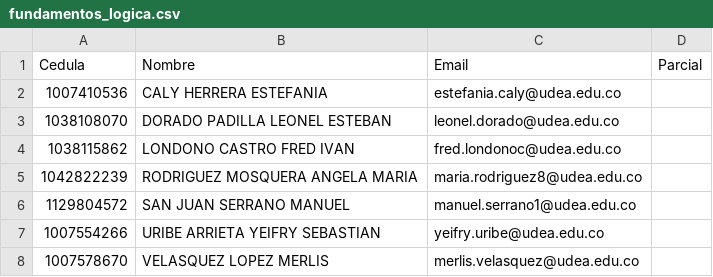
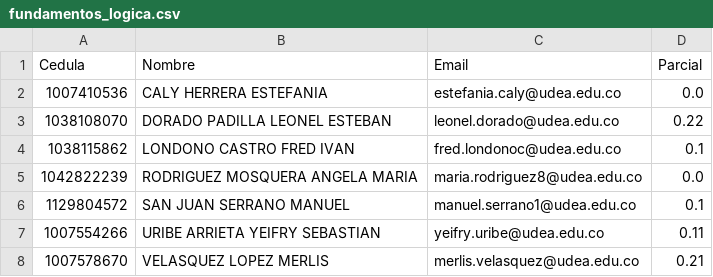
Before and after one commit to marco-canas/groups_list, a CSV file: fundamentos_logica.csv, drawn as a sheet.

```diff
--- a/fundamentos_logica.csv
+++ b/fundamentos_logica.csv
@@ -1,8 +1,8 @@
 Cedula,Nombre,Email,Parcial
-1007410536,CALY HERRERA ESTEFANIA,estefania.caly@udea.edu.co,
-1038108070,DORADO PADILLA LEONEL ESTEBAN,leonel.dorado@udea.edu.co,
-1038115862,LONDONO CASTRO FRED IVAN,fred.londonoc@udea.edu.co,
-1042822239,RODRIGUEZ MOSQUERA ANGELA MARIA,maria.rodriguez8@udea.edu.co,
-1129804572,SAN JUAN SERRANO MANUEL,manuel.serrano1@udea.edu.co,
-1007554266,URIBE ARRIETA YEIFRY SEBASTIAN,yeifry.uribe@udea.edu.co,
-1007578670,VELASQUEZ LOPEZ MERLIS,merlis.velasquez@udea.edu.co,
+1007410536,CALY HERRERA ESTEFANIA,estefania.caly@udea.edu.co,0.0
+1038108070,DORADO PADILLA LEONEL ESTEBAN,leonel.dorado@udea.edu.co,0.22
+1038115862,LONDONO CASTRO FRED IVAN,fred.londonoc@udea.edu.co,0.1
+1042822239,RODRIGUEZ MOSQUERA ANGELA MARIA,maria.rodriguez8@udea.edu.co,0.0
+1129804572,SAN JUAN SERRANO MANUEL,manuel.serrano1@udea.edu.co,0.1
+1007554266,URIBE ARRIETA YEIFRY SEBASTIAN,yeifry.uribe@udea.edu.co,0.11
+1007578670,VELASQUEZ LOPEZ MERLIS,merlis.velasquez@udea.edu.co,0.21
```
Also changed, not shown: calculo_vectorial.csv, desarrollo_pensamiento_matematico_infancia.csv, 4 other files.
